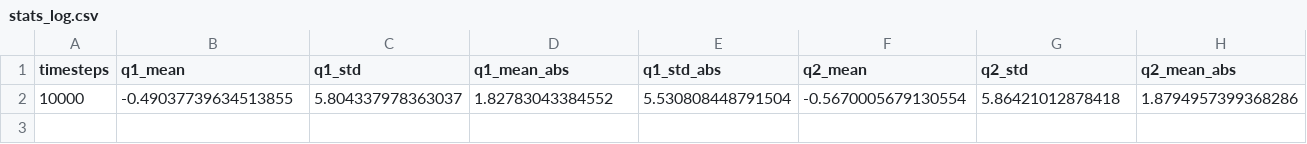
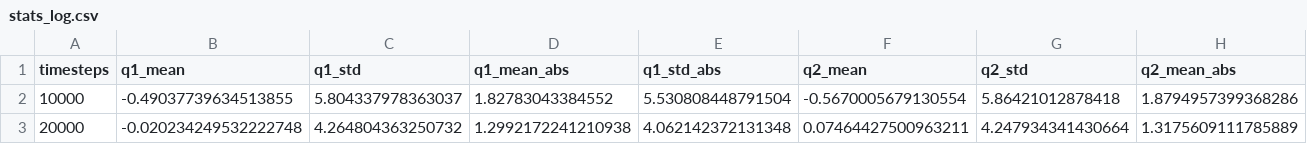
Before and after one commit to samasat5/LunarLanding_DDPG-TD3, a CSV file: logs_td3/stats/stats_log.csv, drawn as a sheet; only a part is shown; rows hold the shown columns only; the diff names each change by its address in the sheet, - before the commit and + after, or states it on an @@ line.

```diff
--- a/logs_td3/stats/stats_log.csv
+++ b/logs_td3/stats/stats_log.csv
+row 3: 20000 | -0.020234249532222748 | 4.264804363250732 | 1.2992172241210938 | 4.062142372131348 | 0.07464427500963211 | 4.247934341430664 | 1.3175609111785889
```
Also changed, not shown: 3 other files.
